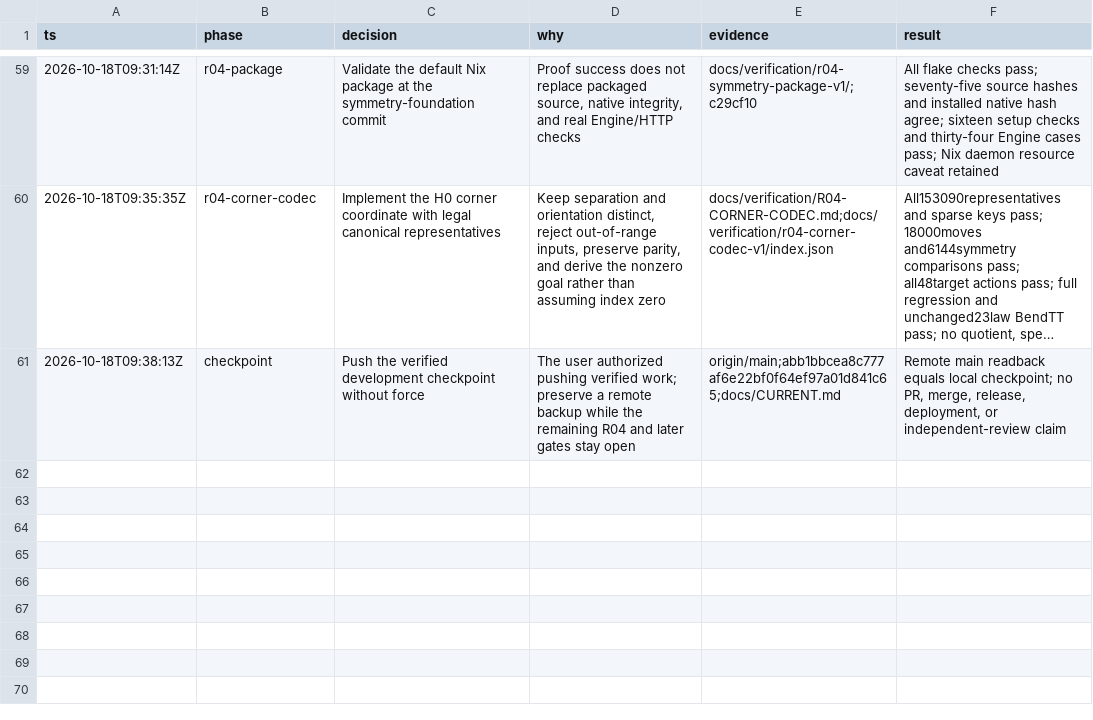
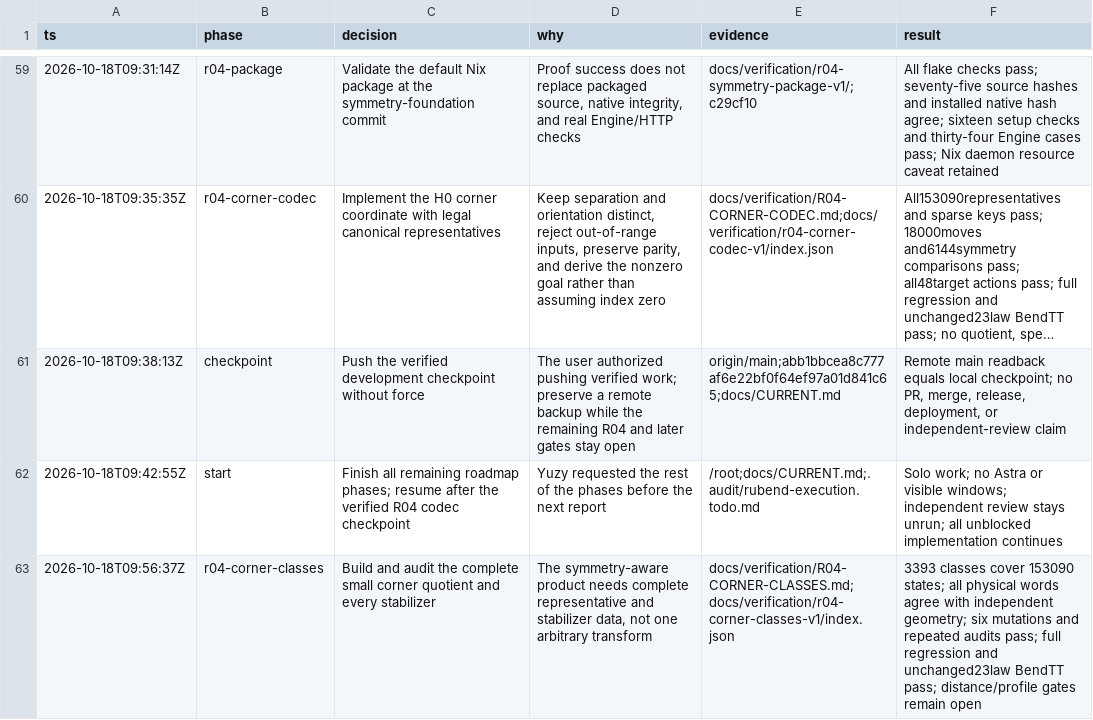
Before and after one commit to yuzyayvri/rubend, a TSV file: .audit/rubend-startup.tsv, drawn as a sheet; only a part is shown, gaps mark what is left out; long unchanged cells end in …; the diff names each change by its address in the sheet, - before the commit and + after, or states it on an @@ line.

Commit message:
Audit every H0 corner class and stabilizer

```diff
--- a/.audit/rubend-startup.tsv
+++ b/.audit/rubend-startup.tsv
+row 62: 2026-10-18T09:42:55Z | start | Finish all remaining roadmap phases; resume after the verified R04 codec checkpoint | Yuzy requested the rest of the phases before the next report | /root;docs/CURRENT.md;.audit/rubend-execution.todo.md | Solo work; no Astra or visible windows; independent review stays unrun; all unblocked implementation continues
+row 63: 2026-10-18T09:56:37Z | r04-corner-classes | Build and audit the complete small corner quotient and every stabilizer | The symmetry-aware product needs complete representative and stabilizer data, not one arbitrary transform | docs/verification/R04-CORNER-CLASSES.md;docs/verification/r04-corner-classes-v1/index.json | 3393 classes cover 153090 states; all physical words agree with independent geometry; six mutations and repeated audits pass; full regression and unchanged23law BendTT pass; distance/profile gates remain open
```
Also changed, not shown: 24 other files.
